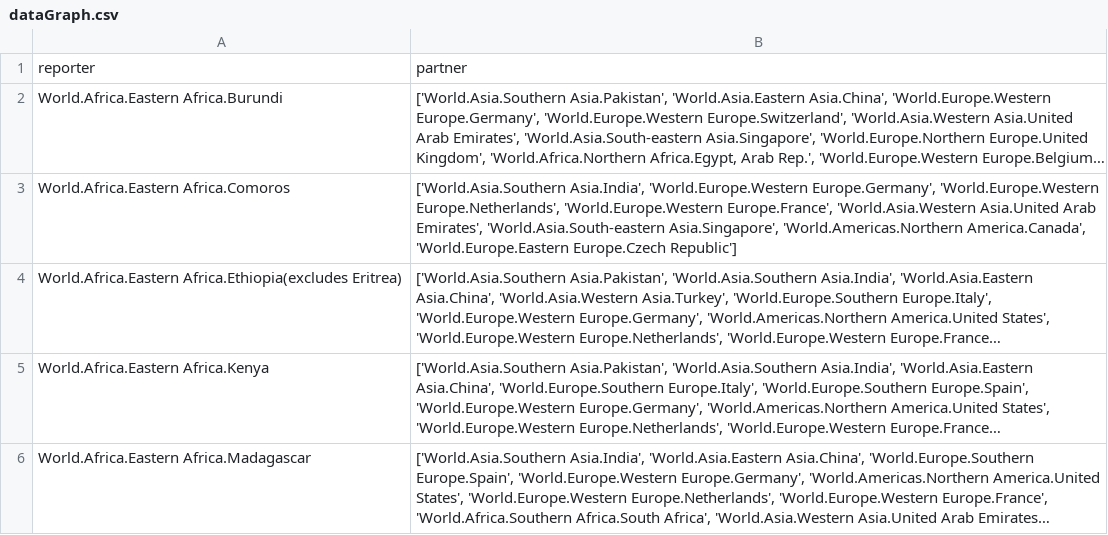
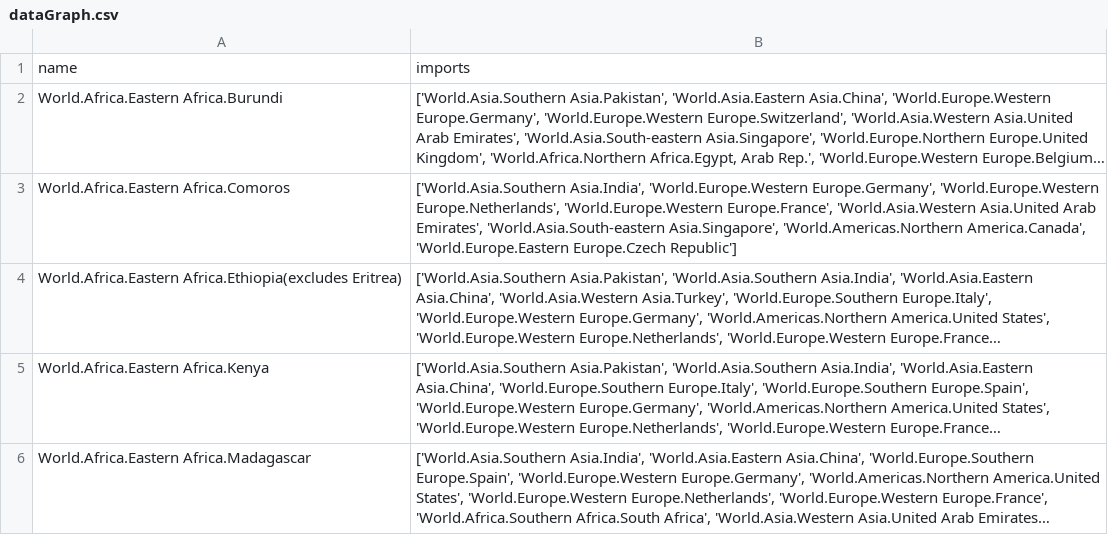
Before and after one commit to AndresRubianoM/ExportVisualization, a CSV file: dataGraph.csv, drawn as a sheet; only a part is shown; long unchanged cells end in …; removed rows and columns are numbered as before the commit, all else as after; the diff names each change by its address in the sheet, - before the commit and + after, or states it on an @@ line.

Commit message:
error in column names

```diff
--- a/dataGraph.csv
+++ b/dataGraph.csv
-row 1: reporter | partner
+row 1: name | imports
```
